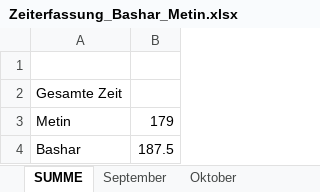
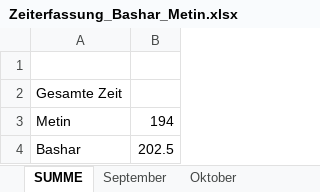
Before and after one commit to Basharkh41/Diplomarbeit-FahrgemeinschaftenApp, an Excel workbook: Zeiterfassung/Zeiterfassung_Bashar_Metin.xlsx, sheet SUMME, drawn as a sheet; values as stored, in another font and other column widths than the file's, no borders; the diff names each change by its address in the sheet, - before the commit and + after, or states it on an @@ line.

```diff
--- a/Zeiterfassung/Zeiterfassung_Bashar_Metin.xlsx (sheet SUMME)
+++ b/Zeiterfassung/Zeiterfassung_Bashar_Metin.xlsx (sheet SUMME)
-B3: 179
+B3: 194
-B4: 187.5
+B4: 202.5
```
Also changed, not shown: sheet März.
